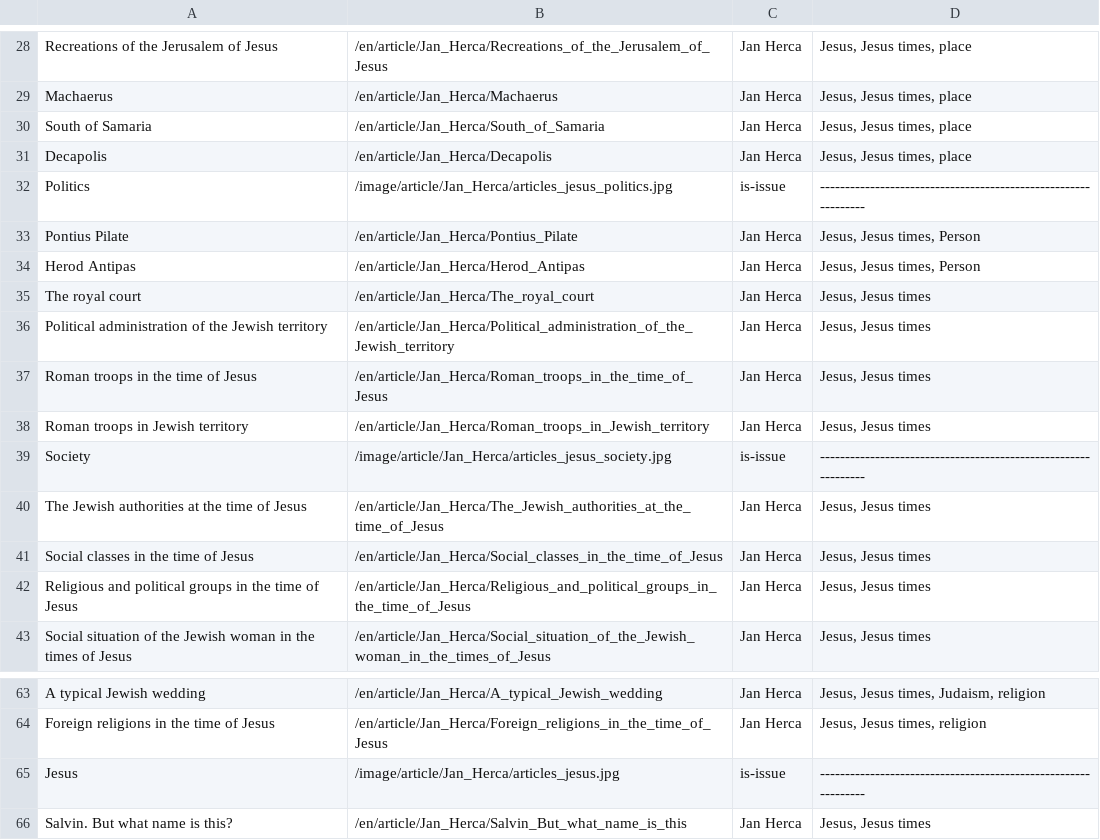
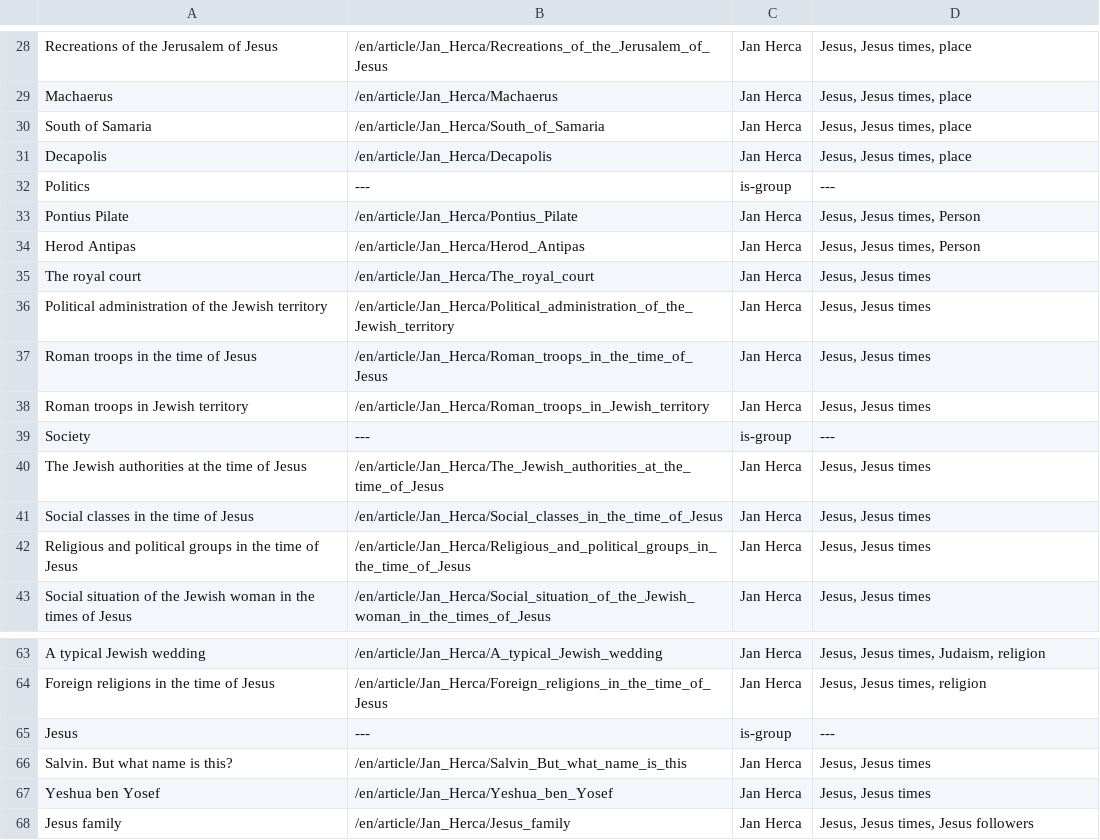
Before and after one commit to JanHerca/urantiapedia, a TSV file: input/txt/articles-en/articles_jan_herca.tsv, drawn as a sheet; only a part is shown, gaps mark what is left out; the shorter side is filled out with more unchanged rows; the diff covers the shown part only.

Commit message:
Jan Herca articles

```diff
--- a/input/txt/articles-en/articles_jan_herca.tsv
+++ b/input/txt/articles-en/articles_jan_herca.tsv
@@ -31,3 +31,3 @@ South of Samaria	/en/article/Jan_Herca/South_of_Samaria	Jan Herca	Jesus, Jesus t
 Decapolis	/en/article/Jan_Herca/Decapolis	Jan Herca	Jesus, Jesus times, place
-Politics	/image/article/Jan_Herca/articles_jesus_politics.jpg	is-issue	---------------------------------------------------------------
+Politics	---	is-group	---
 Pontius Pilate	/en/article/Jan_Herca/Pontius_Pilate	Jan Herca	Jesus, Jesus times, Person
@@ -38,3 +38,3 @@ Roman troops in the time of Jesus	/en/article/Jan_Herca/Roman_troops_in_the_time
 Roman troops in Jewish territory	/en/article/Jan_Herca/Roman_troops_in_Jewish_territory	Jan Herca	Jesus, Jesus times
-Society	/image/article/Jan_Herca/articles_jesus_society.jpg	is-issue	---------------------------------------------------------------
+Society	---	is-group	---
 The Jewish authorities at the time of Jesus	/en/article/Jan_Herca/The_Jewish_authorities_at_the_time_of_Jesus	Jan Herca	Jesus, Jesus times
@@ -64,3 +64,3 @@ A typical Jewish wedding	/en/article/Jan_Herca/A_typical_Jewish_wedding	Jan Herc
 Foreign religions in the time of Jesus	/en/article/Jan_Herca/Foreign_religions_in_the_time_of_Jesus	Jan Herca	Jesus, Jesus times, religion
-Jesus	/image/article/Jan_Herca/articles_jesus.jpg	is-issue	---------------------------------------------------------------
+Jesus	---	is-group	---
 Salvin. But what name is this?	/en/article/Jan_Herca/Salvin_But_what_name_is_this	Jan Herca	Jesus, Jesus times
```
Also changed, not shown: 2 added rows and 19 edited cells elsewhere in this file, 37 other files.
